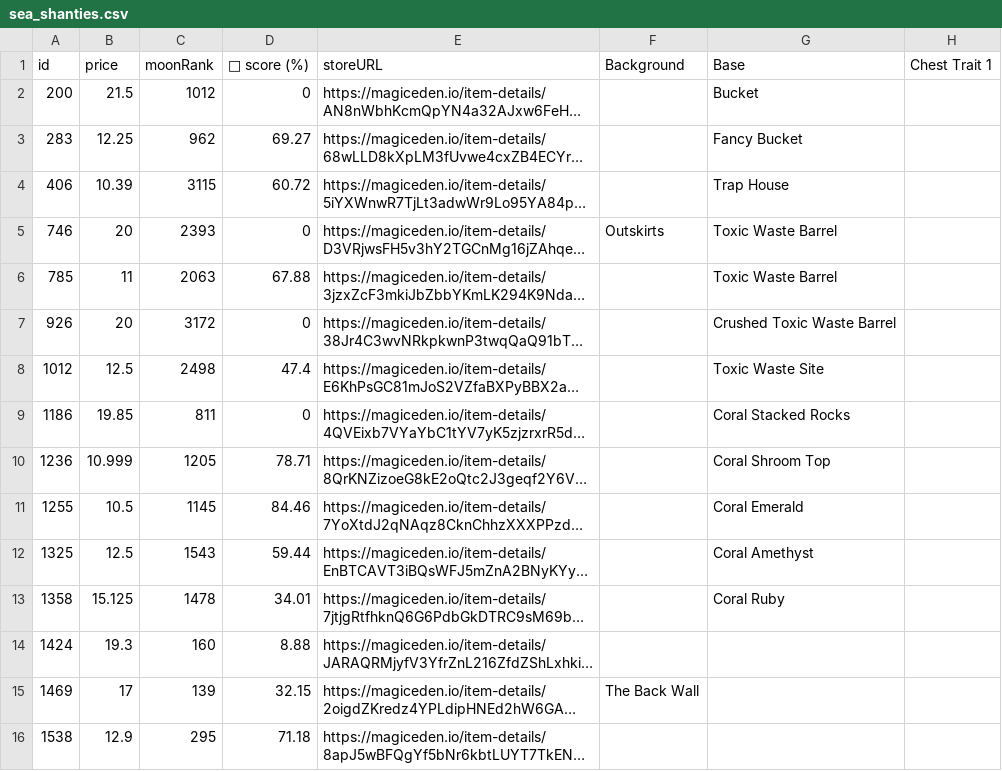
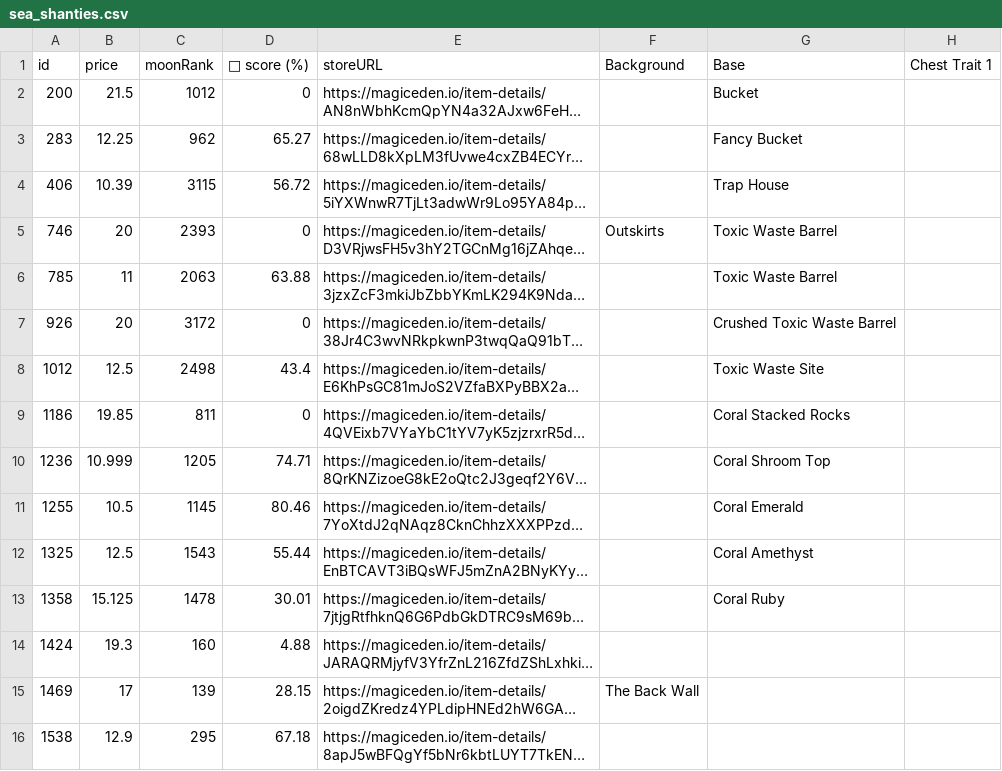
Before and after one commit to lsamoht/sol-nft-monitor, a CSV file: sea_shanties.csv, drawn as a sheet; only a part is shown; long unchanged cells end in …; the diff covers the shown part only; the diff names each change by its address in the sheet, - before the commit and + after, or states it on an @@ line.

```diff
--- a/sea_shanties.csv
+++ b/sea_shanties.csv
-D3 (💎 score (%)): 69.27
+D3 (💎 score (%)): 65.27
-D4 (💎 score (%)): 60.72
+D4 (💎 score (%)): 56.72
-D6 (💎 score (%)): 67.88
+D6 (💎 score (%)): 63.88
-D8 (💎 score (%)): 47.4
+D8 (💎 score (%)): 43.4
-D10 (💎 score (%)): 78.71
+D10 (💎 score (%)): 74.71
-D11 (💎 score (%)): 84.46
+D11 (💎 score (%)): 80.46
-D12 (💎 score (%)): 59.44
+D12 (💎 score (%)): 55.44
-D13 (💎 score (%)): 34.01
+D13 (💎 score (%)): 30.01
-D14 (💎 score (%)): 8.88
+D14 (💎 score (%)): 4.88
-D15 (💎 score (%)): 32.15
+D15 (💎 score (%)): 28.15
-D16 (💎 score (%)): 71.18
+D16 (💎 score (%)): 67.18
```
Also changed, not shown: 1 added row, 2 removed rows and 23 edited cells elsewhere in this file, zilla_vs_kong.csv.
